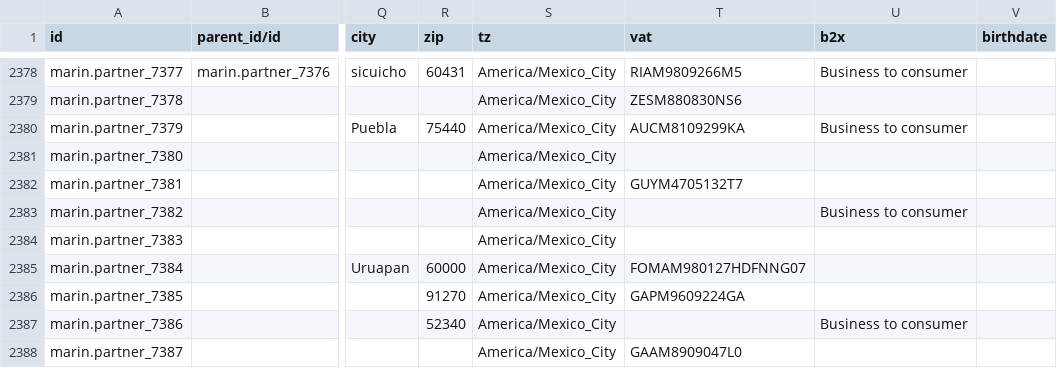
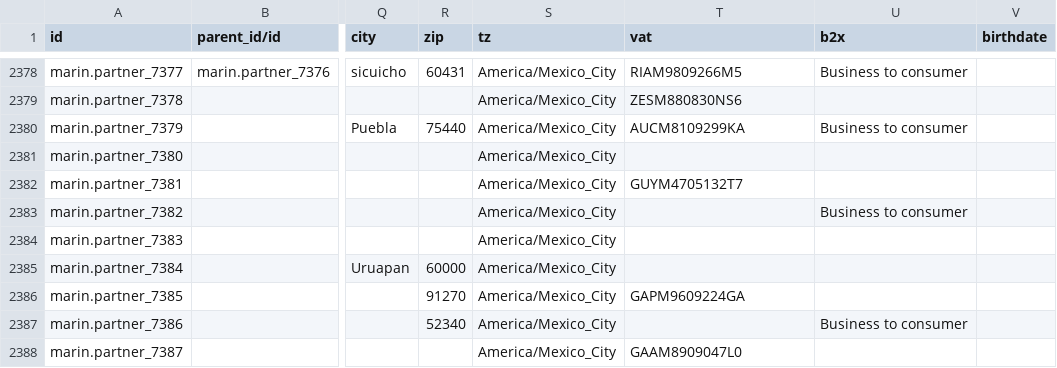
Before and after one commit to robertoCabreraAgro/addons_custom, a CSV file: marin/data/res.partner-2.csv, drawn as a sheet; only a part is shown, gaps mark what is left out; the diff names each change by its address in the sheet, - before the commit and + after, or states it on an @@ line.

```diff
--- a/marin/data/res.partner-2.csv
+++ b/marin/data/res.partner-2.csv
-T2385 (vat): FOMAM980127HDFNNG07
+T2385 (vat): (empty)
```
Also changed, not shown: marin/data/res.partner.bank.csv.
